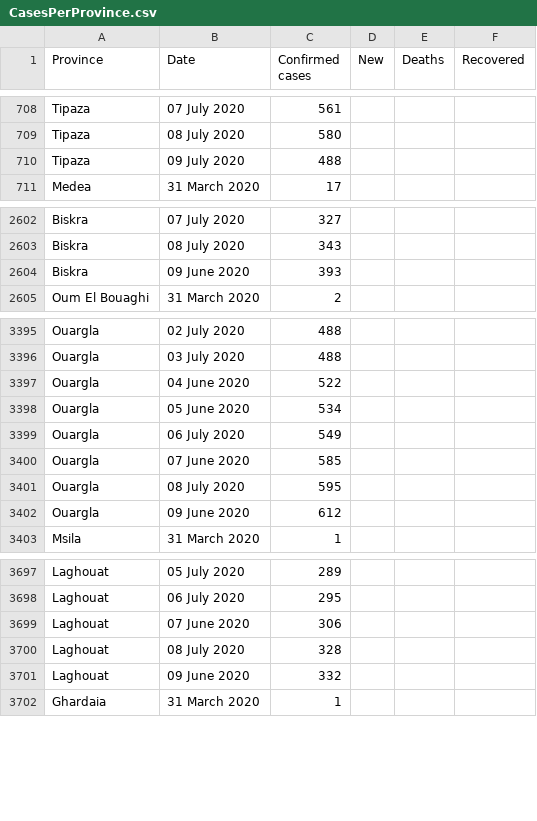
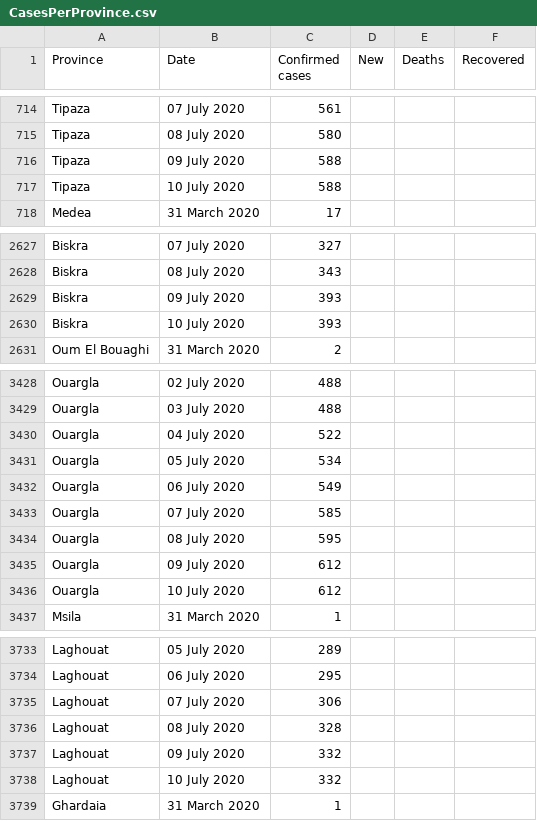
Before and after one commit to imadedd/COVID19Algeria, a CSV file: data/CasesPerProvince.csv, drawn as a sheet; only a part is shown, gaps mark what is left out; the diff covers the shown part only.

Commit message:
"CasesDailyUpdates" CSV file update until 11 July at 13.08 pm "CasesPErProvince" CSV file update until 11 July at 13.08 pm

```diff
--- a/data/CasesPerProvince.csv
+++ b/data/CasesPerProvince.csv
@@ -709,3 +715,4 @@ Tipaza,07 July 2020,561,,,
 Tipaza,08 July 2020,580,,,
-Tipaza,09 July 2020,488,,,
+Tipaza,09 July 2020,588,,,
+Tipaza,10 July 2020,588,,,
 Medea,31 March 2020,17,,,
@@ -2603,3 +2628,4 @@ Biskra,07 July 2020,327,,,
 Biskra,08 July 2020,343,,,
-Biskra,09 June 2020,393,,,
+Biskra,09 July 2020,393,,,
+Biskra,10 July 2020,393,,,
 Oum El Bouaghi,31 March 2020,2,,,
@@ -3396,8 +3429,9 @@ Ouargla,02 July 2020,488,,,
 Ouargla,03 July 2020,488,,,
-Ouargla,04 June 2020,522,,,
-Ouargla,05 June 2020,534,,,
+Ouargla,04 July 2020,522,,,
+Ouargla,05 July 2020,534,,,
 Ouargla,06 July 2020,549,,,
-Ouargla,07 June 2020,585,,,
+Ouargla,07 July 2020,585,,,
 Ouargla,08 July 2020,595,,,
-Ouargla,09 June 2020,612,,,
+Ouargla,09 July 2020,612,,,
+Ouargla,10 July 2020,612,,,
 Msila,31 March 2020,1,,,
@@ -3698,5 +3734,6 @@ Laghouat,05 July 2020,289,,,
 Laghouat,06 July 2020,295,,,
-Laghouat,07 June 2020,306,,,
+Laghouat,07 July 2020,306,,,
 Laghouat,08 July 2020,328,,,
-Laghouat,09 June 2020,332,,,
+Laghouat,09 July 2020,332,,,
+Laghouat,10 July 2020,332,,,
 Ghardaia,31 March 2020,1,,,
```
Also changed, not shown: 44 added rows and 2 edited cells elsewhere in this file, 1 other file.
